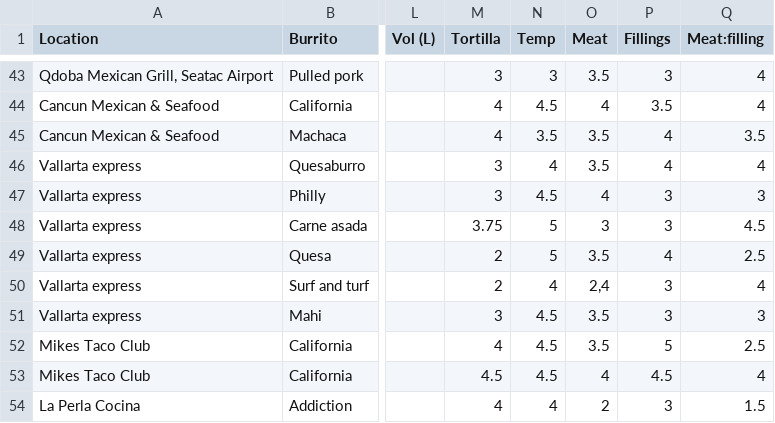
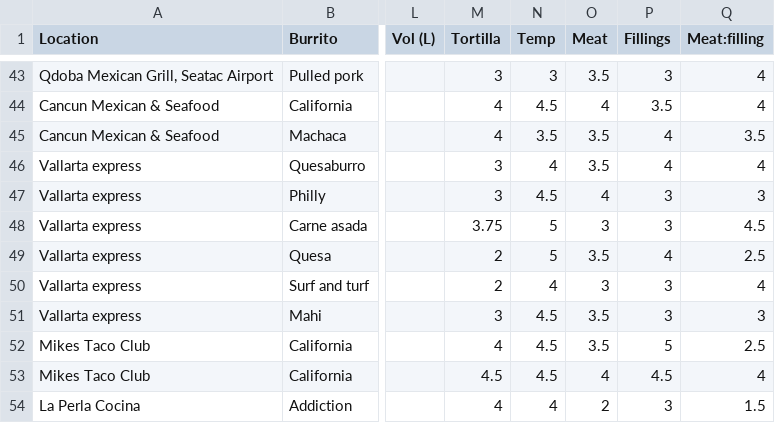
Before and after one commit to srcole/qwm, a CSV file: burrito/burrito04242016.csv, drawn as a sheet; only a part is shown, gaps mark what is left out; the diff names each change by its address in the sheet, - before the commit and + after, or states it on an @@ line.

```diff
--- a/burrito/burrito04242016.csv
+++ b/burrito/burrito04242016.csv
-O50 (Meat): 2,4
+O50 (Meat): 3
```
Also changed, not shown: 2 other files.
